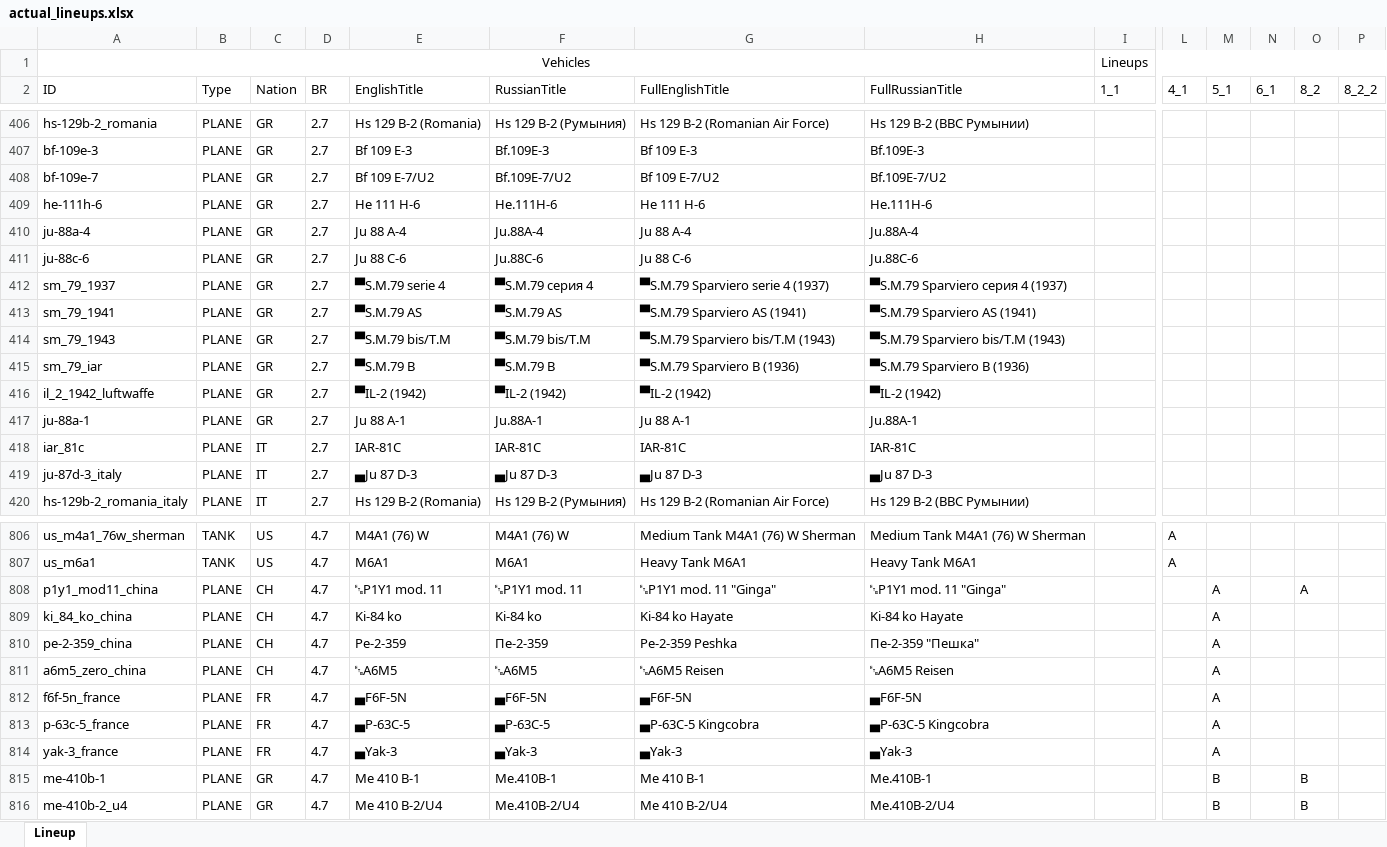
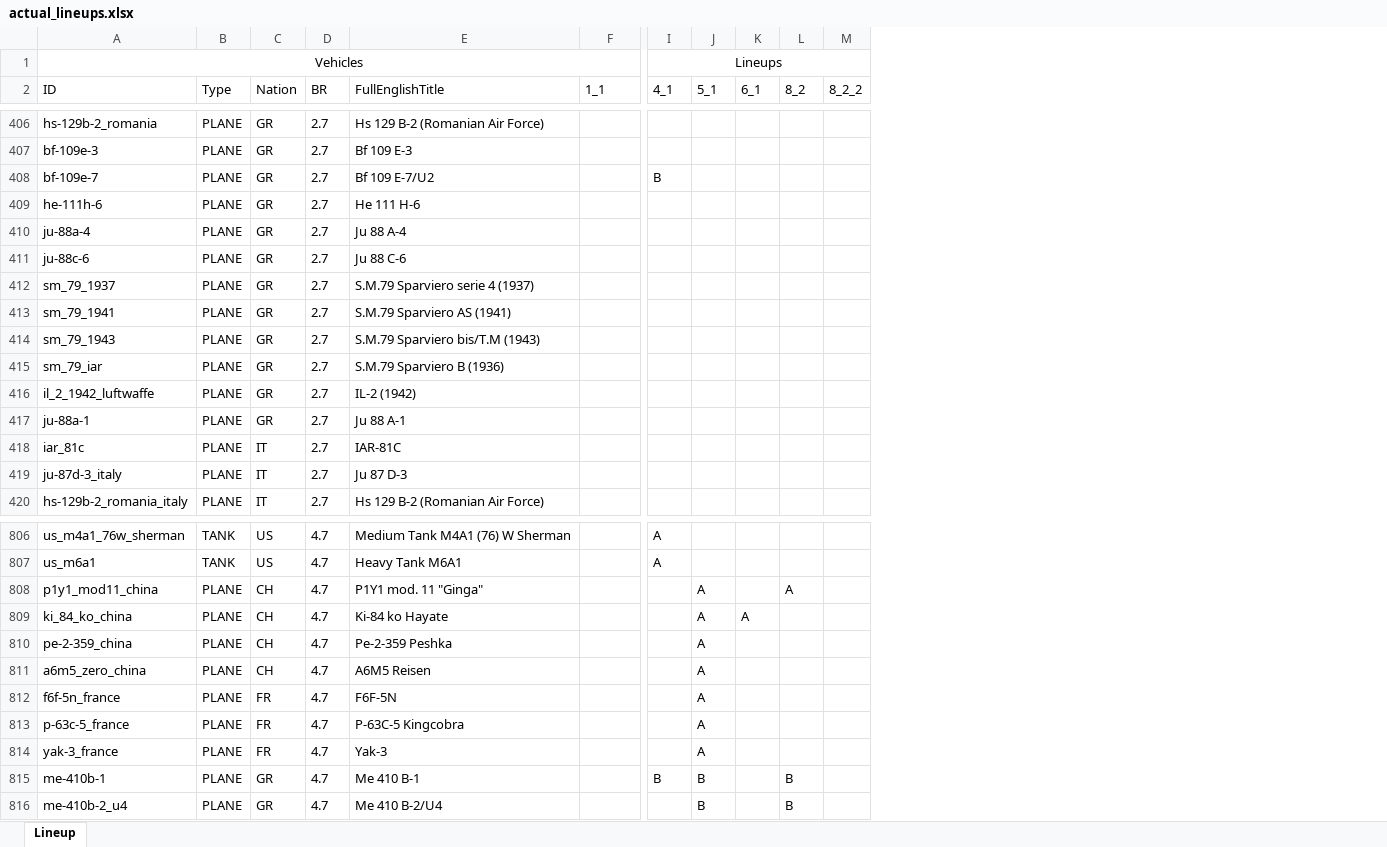
Before and after one commit to runaloop/ThunderSimLineup, an Excel workbook: actual_lineups.xlsx, sheet Lineup, drawn as a sheet; only a part is shown, gaps mark what is left out; values as stored, in another font and other column widths than the file's, no borders; table styles not drawn; removed rows and columns are numbered as before the commit, all else as after; the diff covers the shown part only; the diff names each change by its address in the sheet, - before the commit and + after, or states it on an @@ line.

Commit message:
Fix: All ugly symbols from vehicle title, now removes before xlsx generates file; Del: There was 4 strings for a different version of a titles, now it removed to reduce size of json/xlsx;

```diff
--- a/actual_lineups.xlsx (sheet Lineup)
+++ b/actual_lineups.xlsx (sheet Lineup)
-column E (EnglishTitle), rows 406-420: Hs 129 B-2 (Romania) | Bf 109 E-3 | Bf 109 E-7/U2 | He 111 H-6 | Ju 88 A-4 | Ju 88 C-6 | ▀S.M.79 serie 4 | ▀S.M.79 AS | ▀S.M.79 bis/T.M | ▀S.M.79 B | ▀IL-2 (1942) | Ju 88 A-1 | IAR-81C | ▄Ju 87 D-3 | Hs 129 B-2 (Romania); rows 806-816: M4A1 (76) W | M6A1 | ␗P1Y1 mod. 11 | Ki-84 ko | Pe-2-359 | ␗A6M5 | ▄F6F-5N | ▄P-63C-5 | ▄Yak-3 | Me 410 B-1 | Me 410 B-2/U4
-column F (RussianTitle), rows 406-420: Hs 129 B-2 (Румыния) | Bf.109E-3 | Bf.109E-7/U2 | He.111H-6 | Ju.88A-4 | Ju.88C-6 | ▀S.M.79 серия 4 | ▀S.M.79 AS | ▀S.M.79 bis/T.M | ▀S.M.79 B | ▀IL-2 (1942) | Ju.88A-1 | IAR-81C | ▄Ju 87 D-3 | Hs 129 B-2 (Румыния); rows 806-816: M4A1 (76) W | M6A1 | ␗P1Y1 mod. 11 | Ki-84 ko | Пе-2-359 | ␗A6M5 | ▄F6F-5N | ▄P-63C-5 | ▄Yak-3 | Me.410B-1 | Me.410B-2/U4
-column H (FullRussianTitle), rows 406-420: Hs 129 B-2 (ВВС Румынии) | Bf.109E-3 | Bf.109E-7/U2 | He.111H-6 | Ju.88A-4 | Ju.88C-6 | ▀S.M.79 Sparviero серия 4 (1937) | ▀S.M.79 Sparviero AS (1941) | ▀S.M.79 Sparviero bis/T.M (1943) | ▀S.M.79 Sparviero B (1936) | ▀IL-2 (1942) | Ju.88A-1 | IAR-81C | ▄Ju 87 D-3 | Hs 129 B-2 (ВВС Румынии); rows 806-816: Medium Tank M4A1 (76) W Sherman | Heavy Tank M6A1 | ␗P1Y1 mod. 11 "Ginga" | Ki-84 ko Hayate | Пе-2-359 "Пешка" | ␗A6M5 Reisen | ▄F6F-5N | ▄P-63C-5 Kingcobra | ▄Yak-3 | Me.410B-1 | Me.410B-2/U4
-A1:H1 merged
+A1:H1 merged
-F1 (1_1): Lineups
+F1 (1_1): (empty)
-I1:S1 merged
-I1 (4_1): (empty)
+I1 (4_1): Lineups
+I1:P1 merged
-I408 (4_1): (empty)
+I408 (4_1): B
-E412 (FullEnglishTitle): ▀S.M.79 Sparviero serie 4 (1937)
+E412 (FullEnglishTitle): S.M.79 Sparviero serie 4 (1937)
-E413 (FullEnglishTitle): ▀S.M.79 Sparviero AS (1941)
+E413 (FullEnglishTitle): S.M.79 Sparviero AS (1941)
-E414 (FullEnglishTitle): ▀S.M.79 Sparviero bis/T.M (1943)
+E414 (FullEnglishTitle): S.M.79 Sparviero bis/T.M (1943)
-E415 (FullEnglishTitle): ▀S.M.79 Sparviero B (1936)
+E415 (FullEnglishTitle): S.M.79 Sparviero B (1936)
-E416 (FullEnglishTitle): ▀IL-2 (1942)
+E416 (FullEnglishTitle): IL-2 (1942)
-E419 (FullEnglishTitle): ▄Ju 87 D-3
+E419 (FullEnglishTitle): Ju 87 D-3
-E808 (FullEnglishTitle): ␗P1Y1 mod. 11 "Ginga"
+E808 (FullEnglishTitle): P1Y1 mod. 11 "Ginga"
-K809 (6_1): (empty)
+K809 (6_1): A
-E811 (FullEnglishTitle): ␗A6M5 Reisen
+E811 (FullEnglishTitle): A6M5 Reisen
-E812 (FullEnglishTitle): ▄F6F-5N
+E812 (FullEnglishTitle): F6F-5N
-E813 (FullEnglishTitle): ▄P-63C-5 Kingcobra
+E813 (FullEnglishTitle): P-63C-5 Kingcobra
-E814 (FullEnglishTitle): ▄Yak-3
+E814 (FullEnglishTitle): Yak-3
-I815 (4_1): (empty)
+I815 (4_1): B
```
Also changed, not shown: 201 edited cells elsewhere in this sheet, 10 other files.
